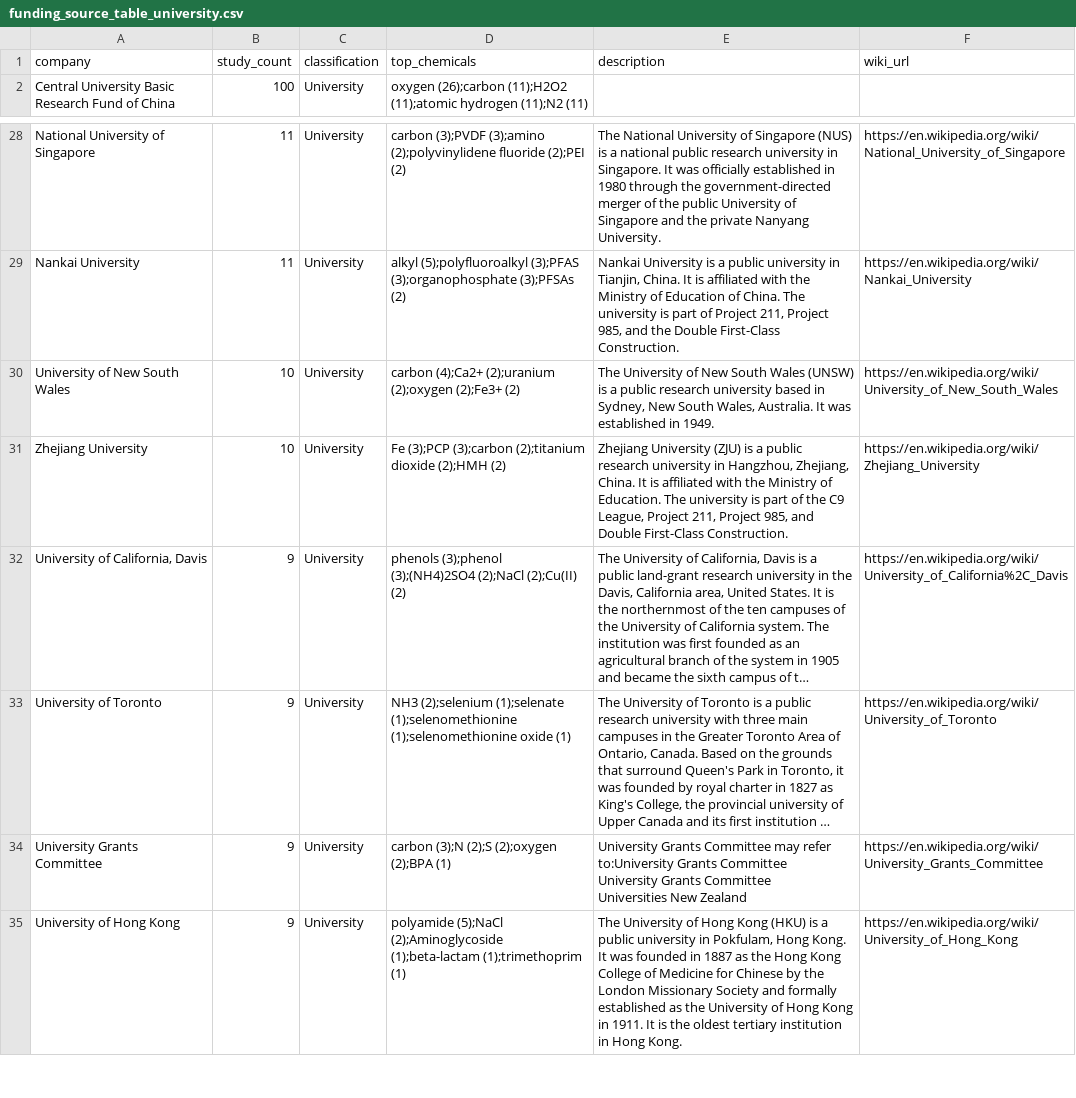
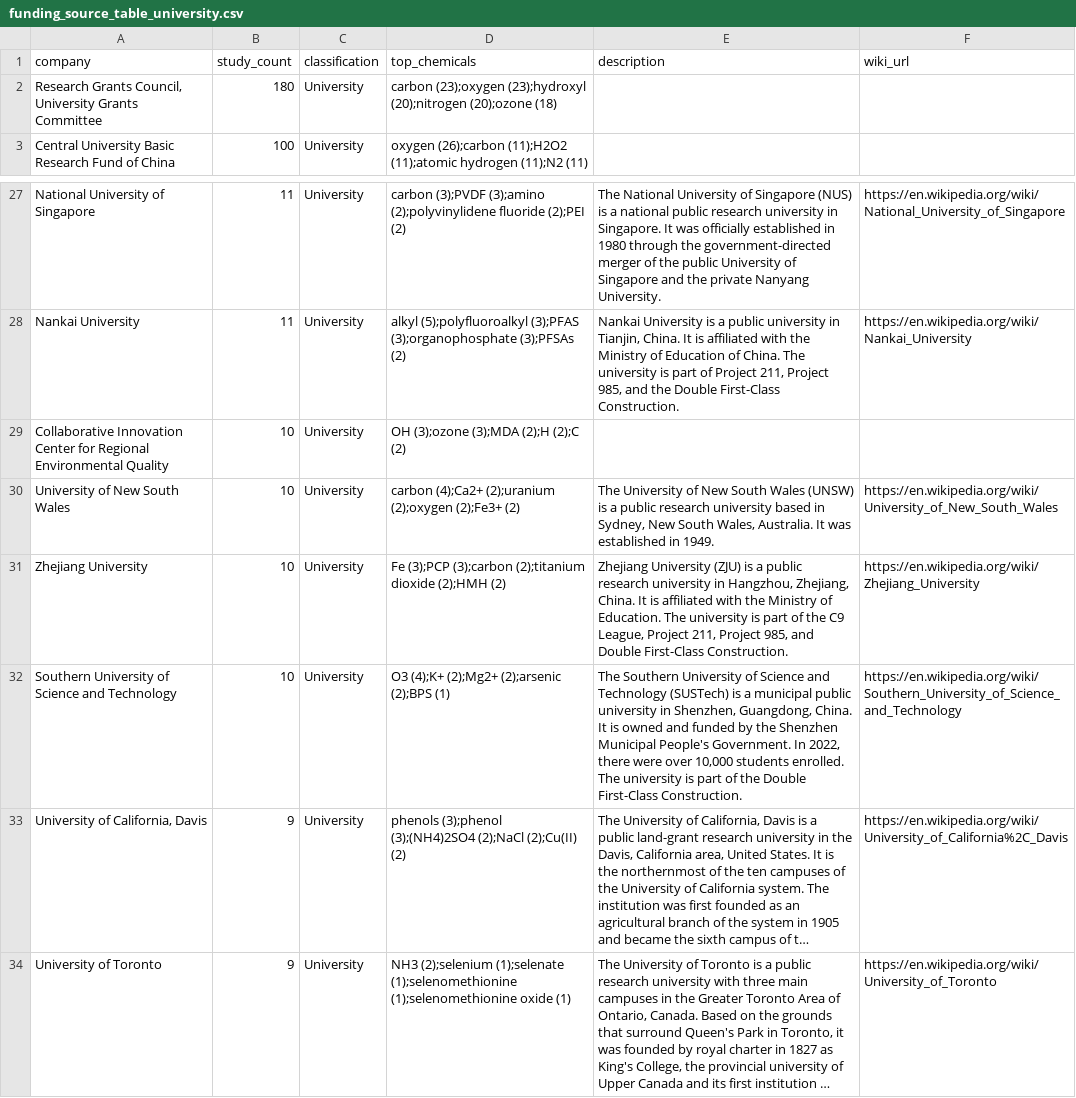
Before and after one commit to pedrolopezmorales/chemnet_project, a CSV file: data/funding_source_table_university.csv, drawn as a sheet; only a part is shown, gaps mark what is left out; the shorter side is filled out with more unchanged rows; long unchanged cells end in …; the diff covers the shown part only; the diff names each change by its address in the sheet, - before the commit and + after, or states it on an @@ line.

```diff
--- a/data/funding_source_table_university.csv
+++ b/data/funding_source_table_university.csv
+row 2: Research Grants Council, University Grants Committee | 180 | University | carbon (23);oxygen (23);hydroxyl (20);nitrogen (20);ozone (18)
+row 29: Collaborative Innovation Center for Regional Environmental Quality | 10 | University | OH (3);ozone (3);MDA (2);H (2);C (2)
+row 32: Southern University of Science and Technology | 10 | University | O3 (4);K+ (2);Mg2+ (2);arsenic (2);BPS (1) | The Southern University of Science and Technology (SUSTech) is a municipal public university in Shenzhen, Guangdong, China. It is owned and funded by the Shenzhen Municipal People's Government. In 2022, there were over 10,000 students enrolled. The university is part of the Double First-Class Construction. | https://en.wikipedia.org/wiki/Southern_University_of_Science_and_Technology
```
Also changed, not shown: 6 added rows, 9 removed rows and 8 edited cells elsewhere in this file, data/funding_source_table_company.csv, data/funding_source_table_foundation.csv, 16 other files.
